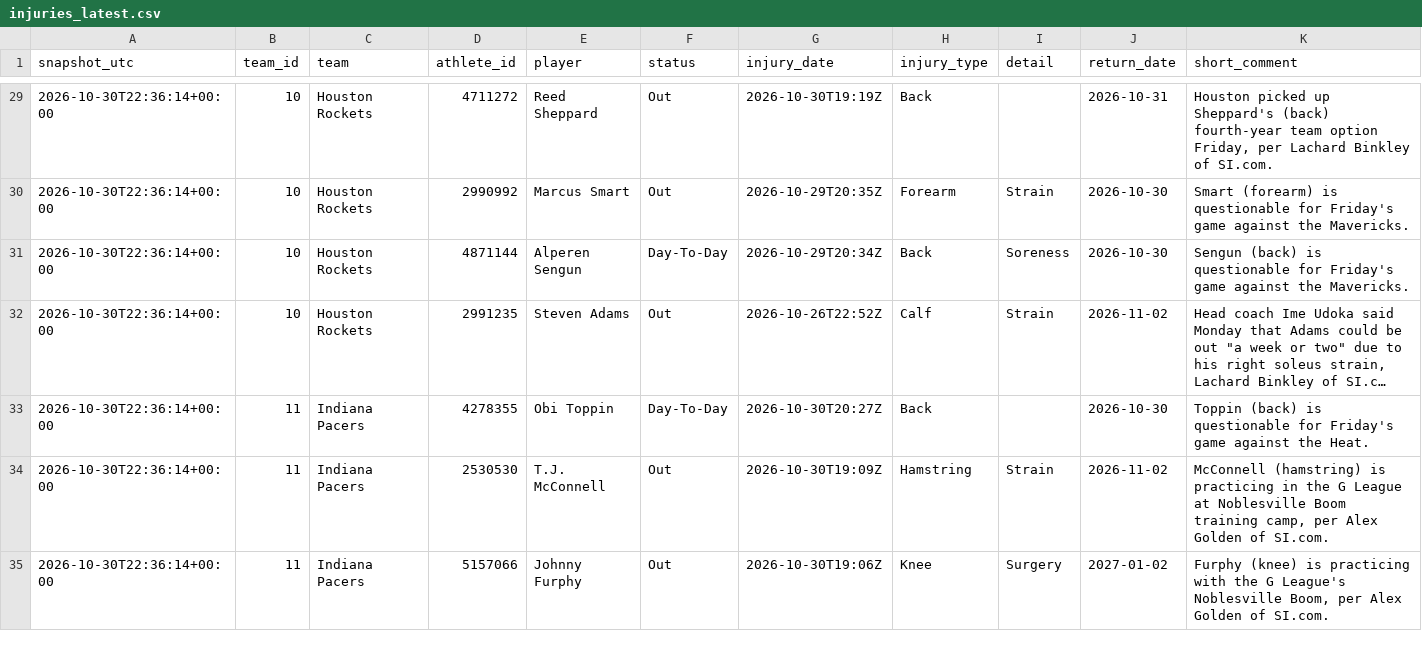
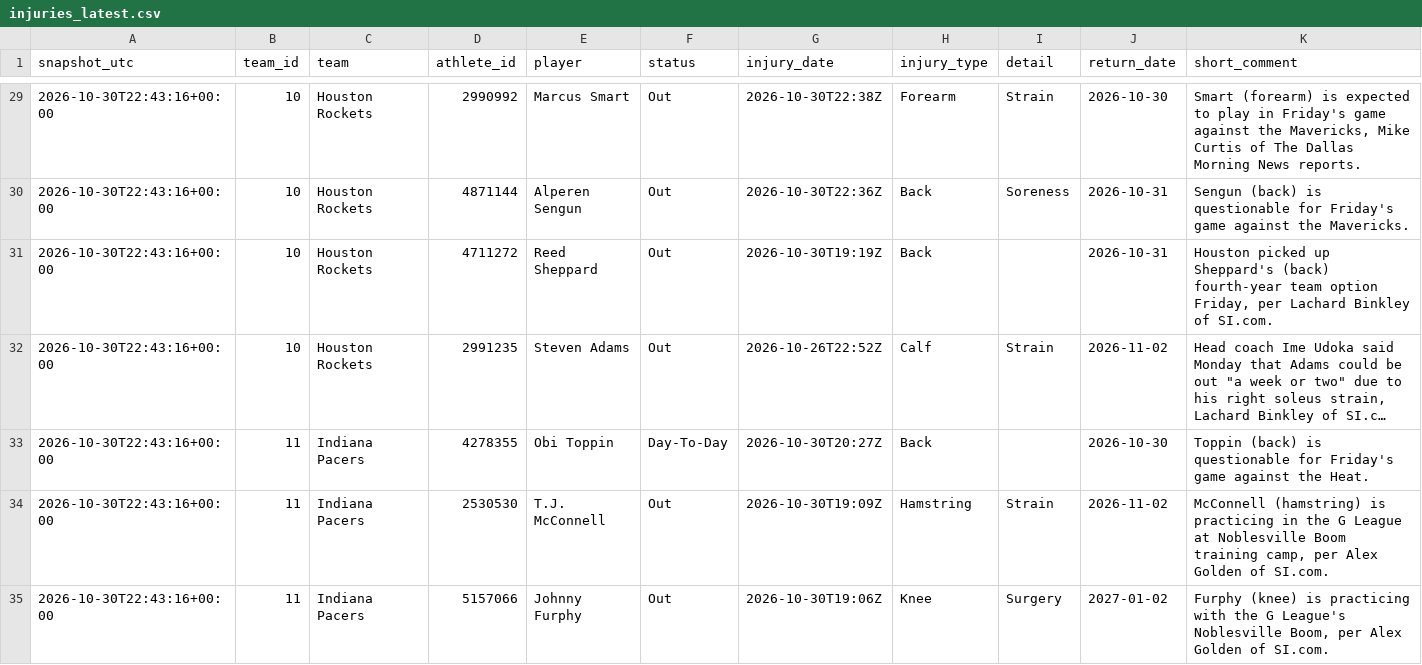
Before and after one commit to ryan7zoom/nba-props, a CSV file: data/injuries_latest.csv, drawn as a sheet; only a part is shown, gaps mark what is left out; long unchanged cells end in …; the diff covers the shown part only; the diff names each change by its address in the sheet, - before the commit and + after, or states it on an @@ line.

```diff
--- a/data/injuries_latest.csv
+++ b/data/injuries_latest.csv
-A29:A35 (snapshot_utc): 2026-10-30T22:36:14+00:00
+A29:A35 (snapshot_utc): 2026-10-30T22:43:16+00:00
-D29 (athlete_id): 4711272
+D29 (athlete_id): 2990992
-E29 (player): Reed Sheppard
+E29 (player): Marcus Smart
-G29 (injury_date): 2026-10-30T19:19Z
+G29 (injury_date): 2026-10-30T22:38Z
-H29 (injury_type): Back
+H29 (injury_type): Forearm
-I29 (detail): (empty)
+I29 (detail): Strain
-J29 (return_date): 2026-10-31
+J29 (return_date): 2026-10-30
-K29 (short_comment): Houston picked up Sheppard's (back) fourth-year team option Friday, per Lachard Binkley of SI.com.
+K29 (short_comment): Smart (forearm) is expected to play in Friday's game against the Mavericks, Mike Curtis of The Dallas Morning News reports.
-D30 (athlete_id): 2990992
+D30 (athlete_id): 4871144
-E30 (player): Marcus Smart
+E30 (player): Alperen Sengun
-G30 (injury_date): 2026-10-29T20:35Z
+G30 (injury_date): 2026-10-30T22:36Z
-H30 (injury_type): Forearm
+H30 (injury_type): Back
-I30 (detail): Strain
+I30 (detail): Soreness
-J30:J31 (return_date): 2026-10-30
+J30:J31 (return_date): 2026-10-31
-K30 (short_comment): Smart (forearm) is questionable…
+K30 (short_comment): Sengun (back) is questionable…
-D31 (athlete_id): 4871144
+D31 (athlete_id): 4711272
-E31 (player): Alperen Sengun
+E31 (player): Reed Sheppard
-F31 (status): Day-To-Day
+F31 (status): Out
-G31 (injury_date): 2026-10-29T20:34Z
+G31 (injury_date): 2026-10-30T19:19Z
-I31 (detail): Soreness
+I31 (detail): (empty)
-K31 (short_comment): Sengun (back) is questionable for Friday's game against the Mavericks.
+K31 (short_comment): Houston picked up Sheppard's (back) fourth-year team option Friday, per Lachard Binkley of SI.com.
```
Also changed, not shown: 87 edited cells elsewhere in this file, data/minutes_projection.csv, data/projections.csv, 14 other files.
